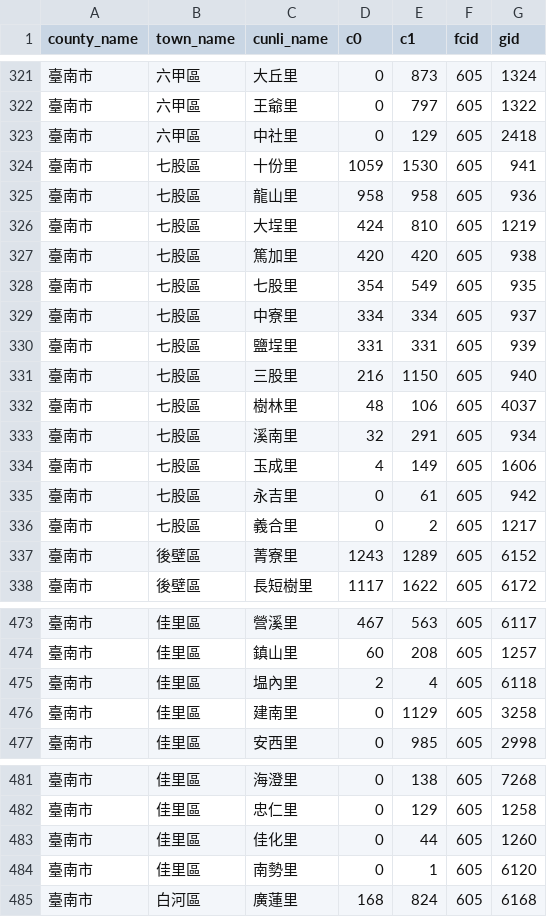
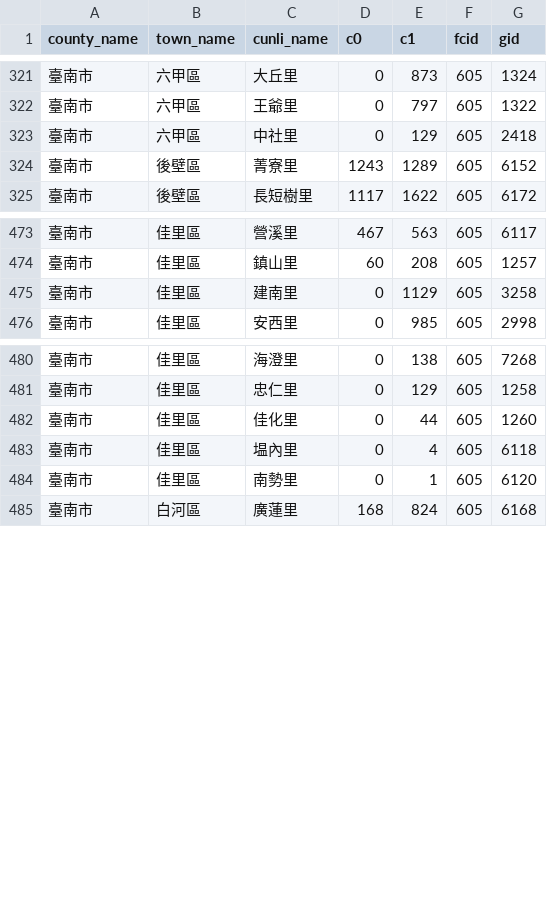
Before and after one commit to kiang/service.taipower.com.tw, a CSV file: docs/cunli.csv, drawn as a sheet; only a part is shown, gaps mark what is left out; the diff covers the shown part only.

```diff
--- a/docs/cunli.csv
+++ b/docs/cunli.csv
@@ -323,15 +323,2 @@ county_name,town_name,cunli_name,c0,c1,fcid,gid
 臺南市,六甲區,中社里,0,129,605,2418
-臺南市,七股區,十份里,1059,1530,605,941
-臺南市,七股區,龍山里,958,958,605,936
-臺南市,七股區,大埕里,424,810,605,1219
-臺南市,七股區,篤加里,420,420,605,938
-臺南市,七股區,七股里,354,549,605,935
-臺南市,七股區,中寮里,334,334,605,937
-臺南市,七股區,鹽埕里,331,331,605,939
-臺南市,七股區,三股里,216,1150,605,940
-臺南市,七股區,樹林里,48,106,605,4037
-臺南市,七股區,溪南里,32,291,605,934
-臺南市,七股區,玉成里,4,149,605,1606
-臺南市,七股區,永吉里,0,61,605,942
-臺南市,七股區,義合里,0,2,605,1217
 臺南市,後壁區,菁寮里,1243,1289,605,6152
@@ -474,3 +474,2 @@ county_name,town_name,cunli_name,c0,c1,fcid,gid
 臺南市,佳里區,鎮山里,60,208,605,1257
-臺南市,佳里區,塭內里,2,4,605,6118
 臺南市,佳里區,建南里,0,1129,605,3258
@@ -483,2 +482,3 @@ county_name,town_name,cunli_name,c0,c1,fcid,gid
 臺南市,佳里區,佳化里,0,44,605,1260
+臺南市,佳里區,塭內里,0,4,605,6118
 臺南市,佳里區,南勢里,0,1,605,6120
```
Also changed, not shown: 11 added rows, 3 removed rows and 14 moved rows elsewhere in this file, docs/taipower.csv.
